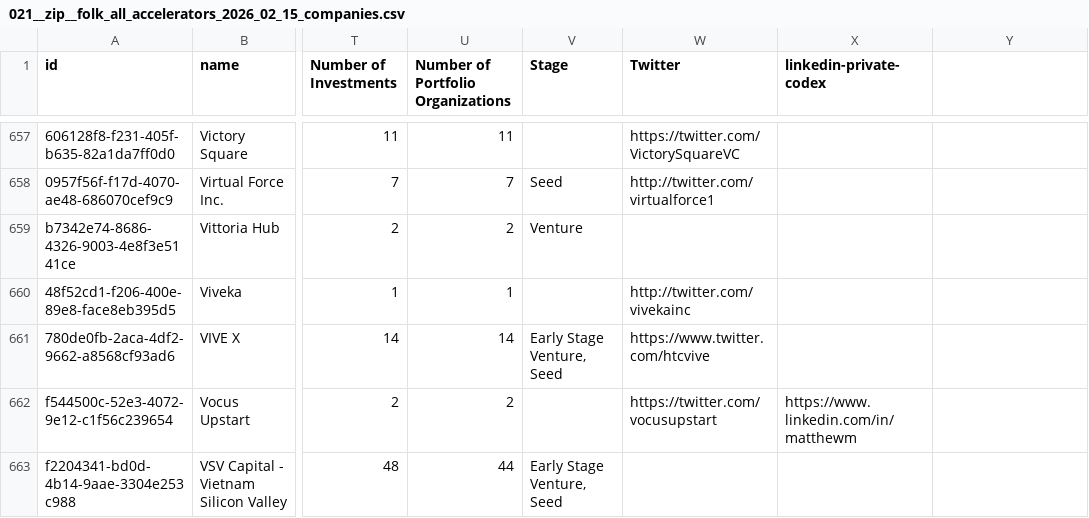
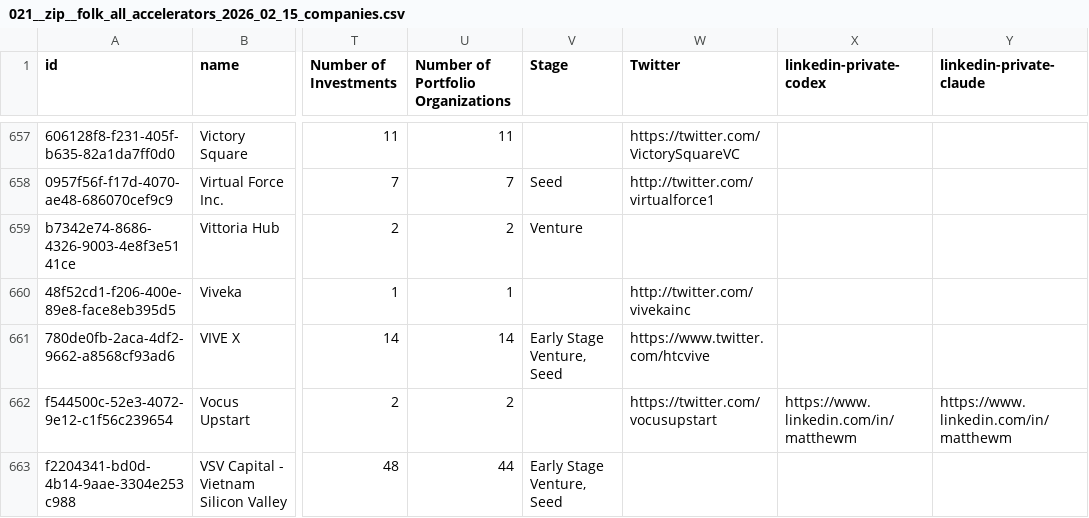
Before and after one commit to mirzaAsca/consultancy-asca, a CSV file: datasets/021__zip__folk_all_accelerators_2026_02_15_companies.csv, drawn as a sheet; only a part is shown, gaps mark what is left out; the diff covers the shown part only; the diff names each change by its address in the sheet, - before the commit and + after, or states it on an @@ line.

```diff
--- a/datasets/021__zip__folk_all_accelerators_2026_02_15_companies.csv
+++ b/datasets/021__zip__folk_all_accelerators_2026_02_15_companies.csv
-Y1: (empty)
+Y1: linkedin-private-claude
-Y662 (linkedin-private-claude): (empty)
+Y662 (linkedin-private-claude): https://www.linkedin.com/in/matthewm
```
Also changed, not shown: 15 edited cells elsewhere in this file, datasets/008__native__early_stage_nyc_vcs_grid_view.csv, datasets/011__native__folk_european_family_offices_founders_2026_02_15_people.csv, 33 other files.
